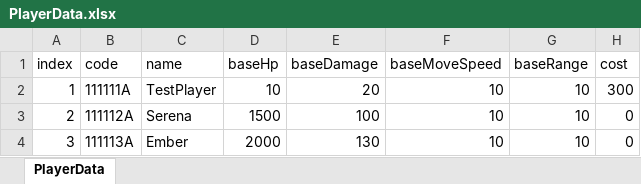
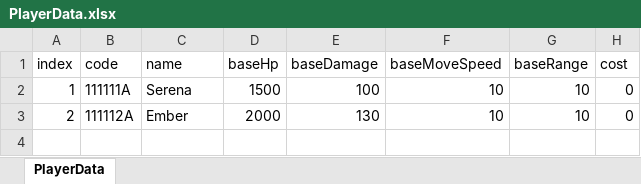
Before and after one commit to mmeo009/Vampire, an Excel workbook: BattleNoid_V2/Assets/@Resorces/Data/PlayerData.xlsx, sheet PlayerData, drawn as a sheet; values as stored, in another font and other column widths than the file's, no borders; the diff names each change by its address in the sheet, - before the commit and + after, or states it on an @@ line.

```diff
--- a/BattleNoid_V2/Assets/@Resorces/Data/PlayerData.xlsx (sheet PlayerData)
+++ b/BattleNoid_V2/Assets/@Resorces/Data/PlayerData.xlsx (sheet PlayerData)
-C2 (name): TestPlayer
+C2 (name): Serena
-D2 (baseHp): 10
+D2 (baseHp): 1500
-E2 (baseDamage): 20
+E2 (baseDamage): 100
-H2 (cost): 300
+H2 (cost): 0
-C3 (name): Serena
+C3 (name): Ember
-D3 (baseHp): 1500
+D3 (baseHp): 2000
-E3 (baseDamage): 100
+E3 (baseDamage): 130
-row 4: 3 | 111113A | Ember | 2000 | 130 | 10 | 10 | 0
```
Also changed, not shown: 10 other files.
